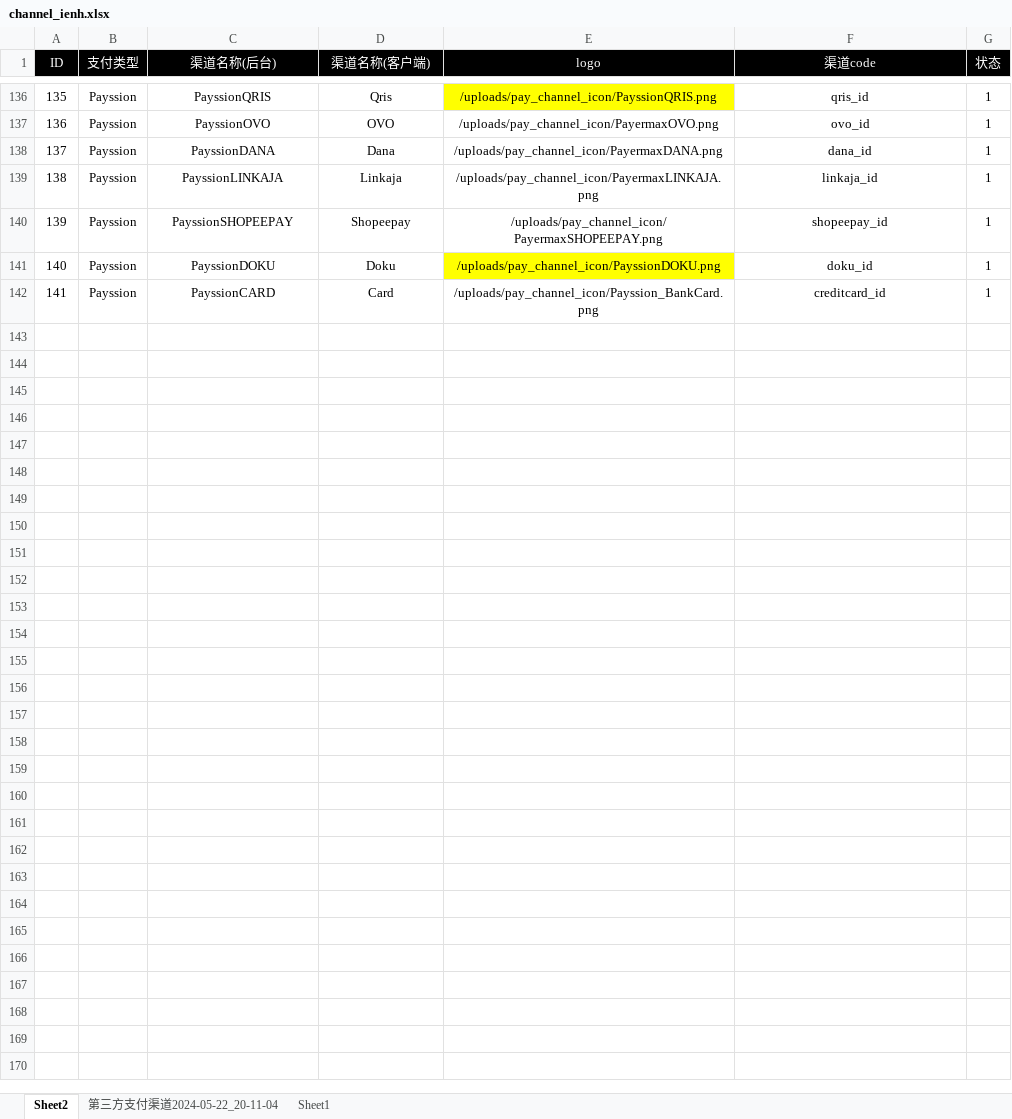
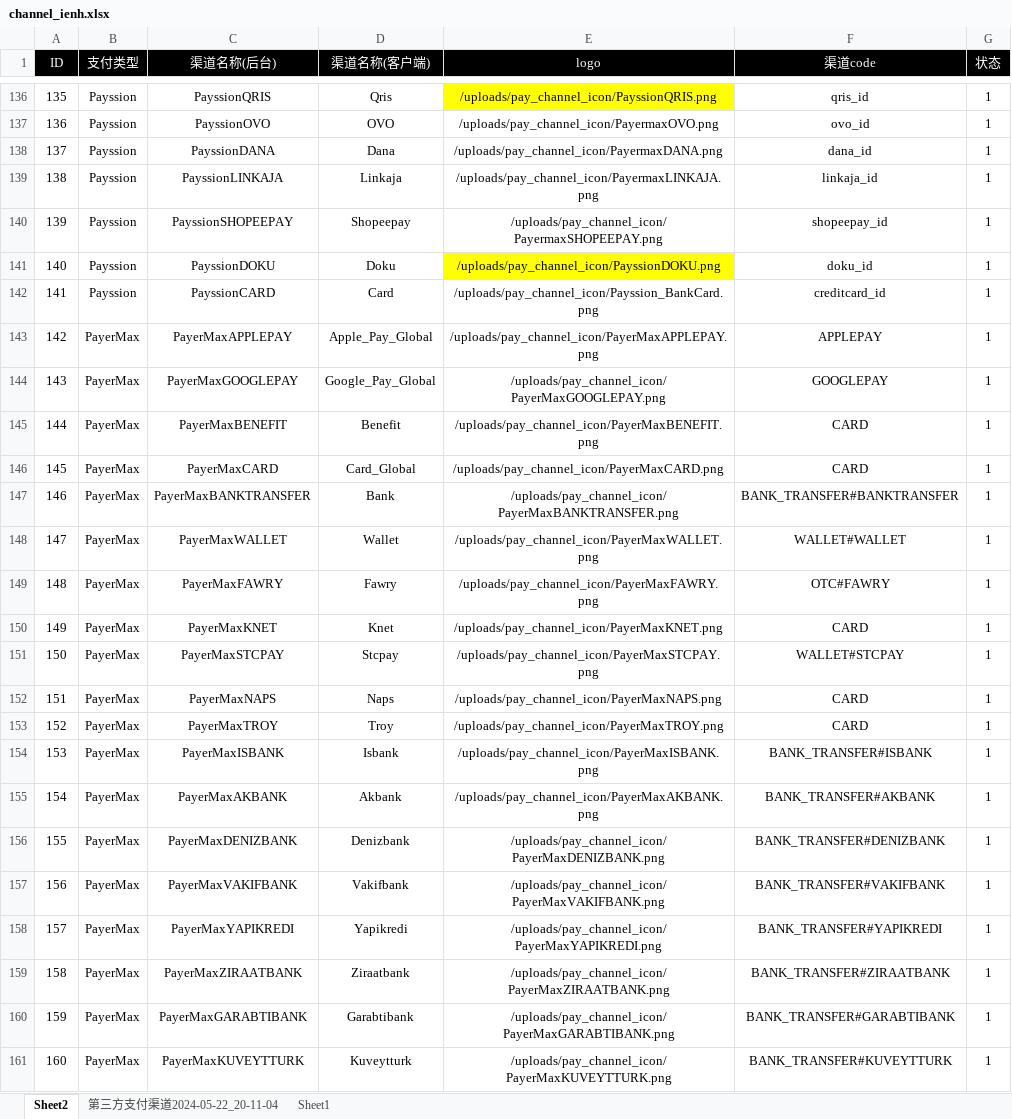
Before and after one commit to dash-lee/Order, an Excel workbook: Create_order/Excel Source/channel_ienh.xlsx, sheet Sheet2, drawn as a sheet; only a part is shown, gaps mark what is left out; values as stored, in another font and other column widths than the file's, no borders; the diff covers the shown part only; the diff names each change by its address in the sheet, - before the commit and + after, or states it on an @@ line.

```diff
--- a/Create_order/Excel Source/channel_ienh.xlsx (sheet Sheet2)
+++ b/Create_order/Excel Source/channel_ienh.xlsx (sheet Sheet2)
+row 143: 142 | PayerMax | PayerMaxAPPLEPAY | Apple_Pay_Global | /uploads/pay_channel_icon/PayerMaxAPPLEPAY.png | APPLEPAY | 1
+row 144: 143 | PayerMax | PayerMaxGOOGLEPAY | Google_Pay_Global | /uploads/pay_channel_icon/PayerMaxGOOGLEPAY.png | GOOGLEPAY | 1
+row 145: 144 | PayerMax | PayerMaxBENEFIT | Benefit | /uploads/pay_channel_icon/PayerMaxBENEFIT.png | CARD | 1
+row 146: 145 | PayerMax | PayerMaxCARD | Card_Global | /uploads/pay_channel_icon/PayerMaxCARD.png | CARD | 1
+row 147: 146 | PayerMax | PayerMaxBANKTRANSFER | Bank | /uploads/pay_channel_icon/PayerMaxBANKTRANSFER.png | BANK_TRANSFER#BANKTRANSFER | 1
+row 148: 147 | PayerMax | PayerMaxWALLET | Wallet | /uploads/pay_channel_icon/PayerMaxWALLET.png | WALLET#WALLET | 1
+row 149: 148 | PayerMax | PayerMaxFAWRY | Fawry | /uploads/pay_channel_icon/PayerMaxFAWRY.png | OTC#FAWRY | 1
+row 150: 149 | PayerMax | PayerMaxKNET | Knet | /uploads/pay_channel_icon/PayerMaxKNET.png | CARD | 1
+row 151: 150 | PayerMax | PayerMaxSTCPAY | Stcpay | /uploads/pay_channel_icon/PayerMaxSTCPAY.png | WALLET#STCPAY | 1
+row 152: 151 | PayerMax | PayerMaxNAPS | Naps | /uploads/pay_channel_icon/PayerMaxNAPS.png | CARD | 1
+row 153: 152 | PayerMax | PayerMaxTROY | Troy | /uploads/pay_channel_icon/PayerMaxTROY.png | CARD | 1
+row 154: 153 | PayerMax | PayerMaxISBANK | Isbank | /uploads/pay_channel_icon/PayerMaxISBANK.png | BANK_TRANSFER#ISBANK | 1
+row 155: 154 | PayerMax | PayerMaxAKBANK | Akbank | /uploads/pay_channel_icon/PayerMaxAKBANK.png | BANK_TRANSFER#AKBANK | 1
+row 156: 155 | PayerMax | PayerMaxDENIZBANK | Denizbank | /uploads/pay_channel_icon/PayerMaxDENIZBANK.png | BANK_TRANSFER#DENIZBANK | 1
+row 157: 156 | PayerMax | PayerMaxVAKIFBANK | Vakifbank | /uploads/pay_channel_icon/PayerMaxVAKIFBANK.png | BANK_TRANSFER#VAKIFBANK | 1
+row 158: 157 | PayerMax | PayerMaxYAPIKREDI | Yapikredi | /uploads/pay_channel_icon/PayerMaxYAPIKREDI.png | BANK_TRANSFER#YAPIKREDI | 1
+row 159: 158 | PayerMax | PayerMaxZIRAATBANK | Ziraatbank | /uploads/pay_channel_icon/PayerMaxZIRAATBANK.png | BANK_TRANSFER#ZIRAATBANK | 1
+row 160: 159 | PayerMax | PayerMaxGARABTIBANK | Garabtibank | /uploads/pay_channel_icon/PayerMaxGARABTIBANK.png | BANK_TRANSFER#GARABTIBANK | 1
+row 161: 160 | PayerMax | PayerMaxKUVEYTTURK | Kuveytturk | /uploads/pay_channel_icon/PayerMaxKUVEYTTURK.png | BANK_TRANSFER#KUVEYTTURK | 1
```
Also changed, not shown: 11 added rows elsewhere in this sheet, Create_order/Excel Source/channel_price.xlsx, 7 other files.
